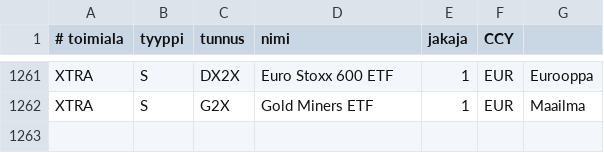
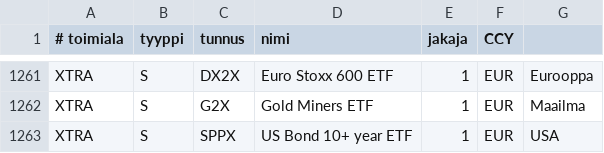
Before and after one commit to skarna1/javaportfolio, a CSV file: etc/tunnukset.csv, drawn as a sheet; only a part is shown, gaps mark what is left out.

```diff
--- a/etc/tunnukset.csv
+++ b/etc/tunnukset.csv
@@ -1262 +1262,2 @@ XTRA ; S ; DX2X ; Euro Stoxx 600 ETF ; 1 ; EUR ; Eurooppa
 XTRA ; S ; G2X ; Gold Miners ETF ; 1 ; EUR ; Maailma
+XTRA ; S ; SPPX ; US Bond 10+ year ETF ; 1 ; EUR ; USA
```
Also changed, not shown: etc/muutokset.csv.
